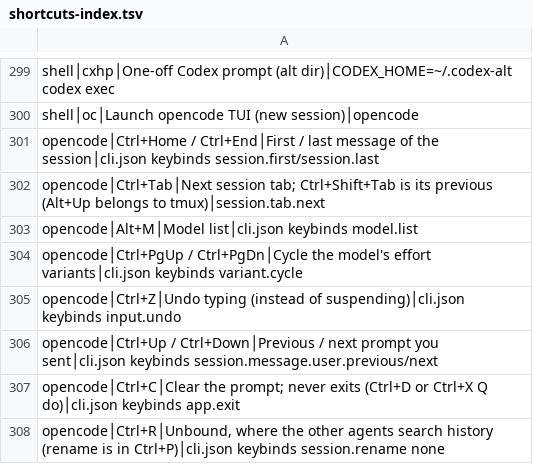
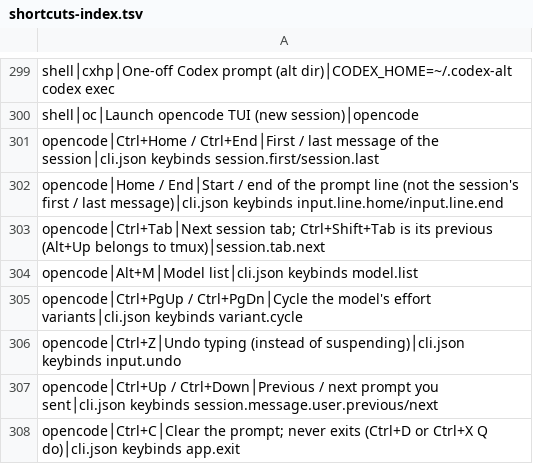
Before and after one commit to tafk7/dotfiles, a TSV file: shell/shortcuts-index.tsv, drawn as a sheet; only a part is shown, gaps mark what is left out; the shorter side is filled out with more unchanged rows; the diff names each change by its address in the sheet, - before the commit and + after, or states it on an @@ line.

Commit message:
Give OpenCode's Home/End to the prompt line, as in the shell, Codex and pi
OpenCode binds Home/End to its first and last message. cli.json kept them
there when it added Ctrl+Home/End, since setting an action replaces its whole
default list, so Home in OpenCode's prompt jumped to the top of the session
where every sibling (bash, Codex, pi, copy-mode) goes to the start of the line.

Home/End now move in the prompt line (input.line.home/end); Ctrl+Home/End,
Ctrl+G and Alt+Home still jump through the session. input.line.home leaves
out OpenCode's Ctrl+A: tmux's prefix takes it, and keymap check counts a
restated unreachable key as newly broken.

```diff
--- a/shell/shortcuts-index.tsv
+++ b/shell/shortcuts-index.tsv
+row 302: opencode│Home / End│Start / end of the prompt line (not the session's first / last message)│cli.json keybinds input.line.home/input.line.end
```
Also changed, not shown: 3 other files.
